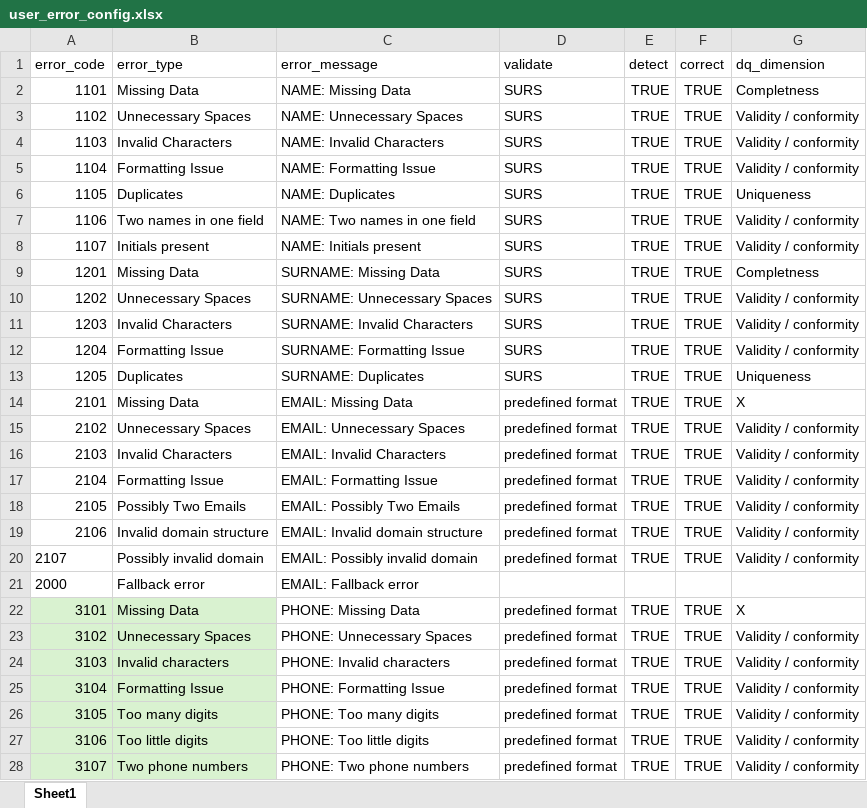
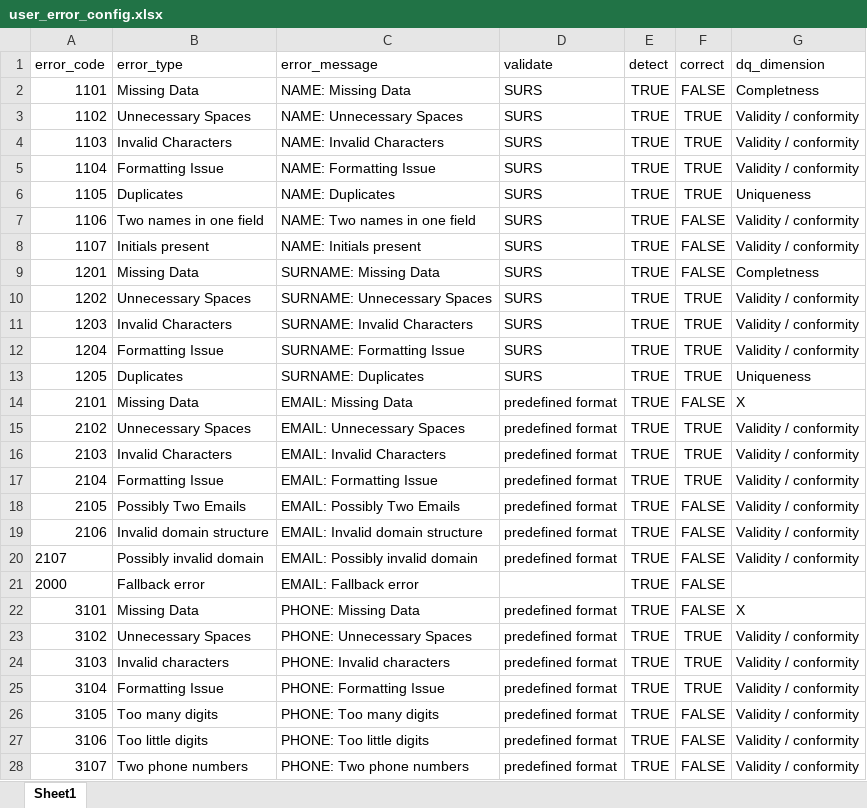
Before and after one commit to Asajt/customer_data_cleanup, an Excel workbook: src/raw_data/user_error_config.xlsx, sheet Sheet1, drawn as a sheet; only a part is shown; values as stored, in another font and other column widths than the file's, no borders; the diff covers the shown part only; the diff names each change by its address in the sheet, - before the commit and + after, or states it on an @@ line.

Commit message:
setup for detections

```diff
--- a/src/raw_data/user_error_config.xlsx (sheet Sheet1)
+++ b/src/raw_data/user_error_config.xlsx (sheet Sheet1)
-F2 (correct): TRUE
+F2 (correct): FALSE
-F7:F9 (correct): TRUE
+F7:F9 (correct): FALSE
-F14 (correct): TRUE
+F14 (correct): FALSE
-F18:F20 (correct): TRUE
+F18:F20 (correct): FALSE
-E21 (detect): (empty)
+E21 (detect): TRUE
-F21 (correct): (empty)
+F21 (correct): FALSE
-A22:B28 fill: #D9F2D0
+A22:B28 fill: none
-F22 (correct): TRUE
+F22 (correct): FALSE
-F26:F28 (correct): TRUE
+F26:F28 (correct): FALSE
```
Also changed, not shown: 2 removed rows, 12 edited cells and cell formats elsewhere in this sheet, 4 other files.
